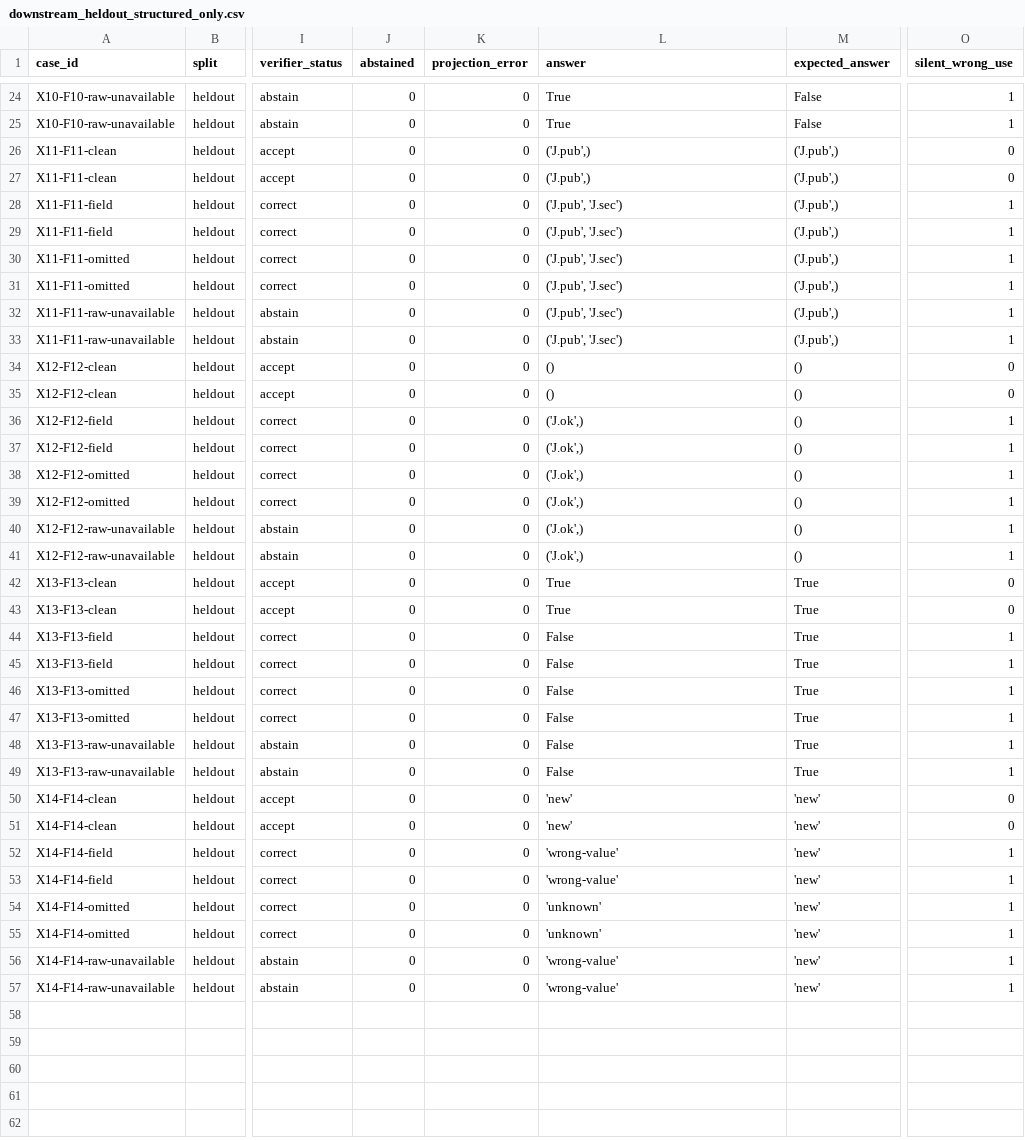
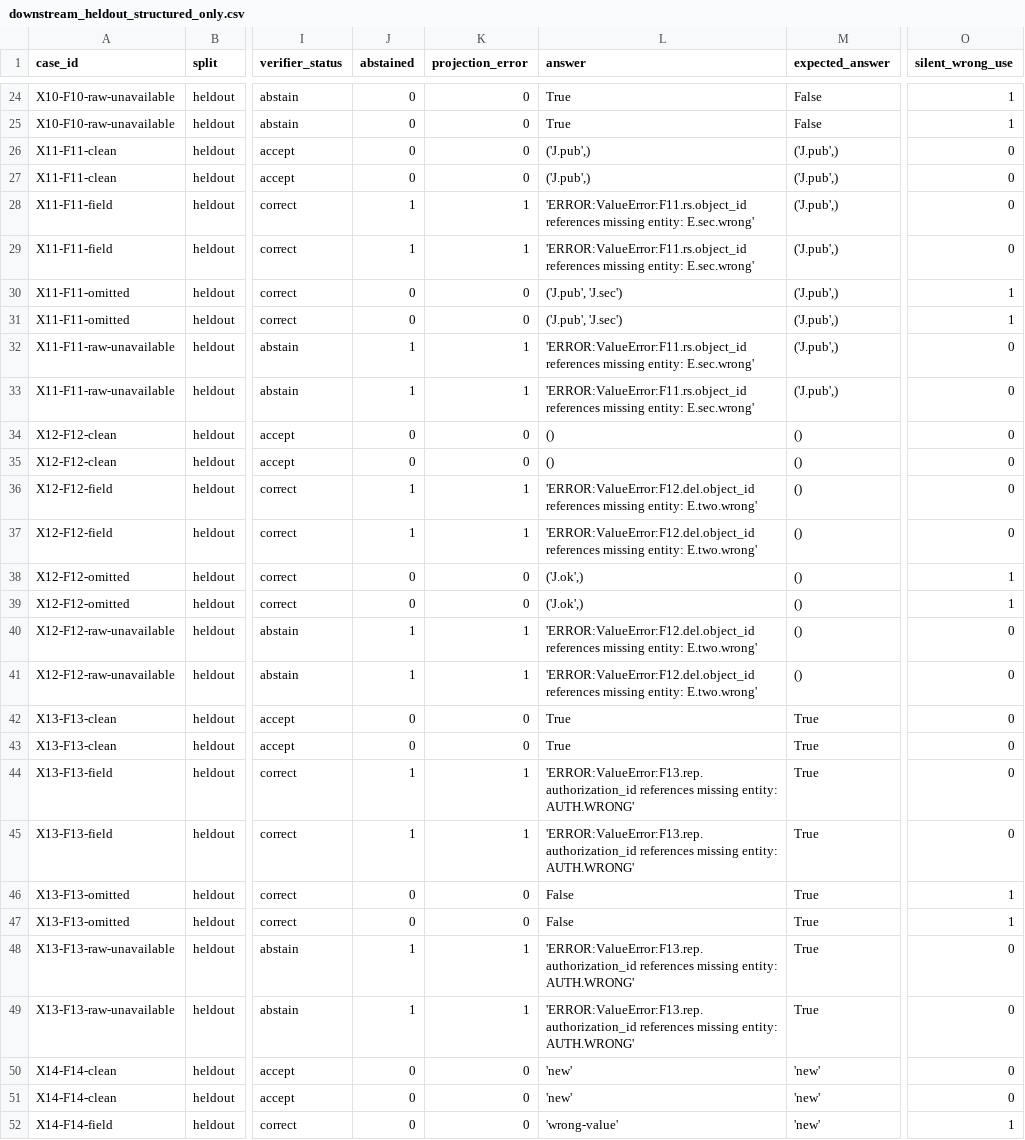
Before and after one commit to kwd421/MindMap, a CSV file: results/track_x_v01/downstream_heldout_structured_only.csv, drawn as a sheet; only a part is shown, gaps mark what is left out; the shorter side is filled out with more unchanged rows; the diff covers the shown part only; the diff names each change by its address in the sheet, - before the commit and + after, or states it on an @@ line.

Commit message:
Close temporal reference gaps and record reanalysis

```diff
--- a/results/track_x_v01/downstream_heldout_structured_only.csv
+++ b/results/track_x_v01/downstream_heldout_structured_only.csv
-J28:J29 (abstained): 0
+J28:J29 (abstained): 1
-K28:K29 (projection_error): 0
+K28:K29 (projection_error): 1
-L28:L29 (answer): ('J.pub', 'J.sec')
+L28:L29 (answer): 'ERROR:ValueError:F11.rs.object_id references missing entity: E.sec.wrong'
-O28:O29 (silent_wrong_use): 1
+O28:O29 (silent_wrong_use): 0
-J32:J33 (abstained): 0
+J32:J33 (abstained): 1
-K32:K33 (projection_error): 0
+K32:K33 (projection_error): 1
-L32:L33 (answer): ('J.pub', 'J.sec')
+L32:L33 (answer): 'ERROR:ValueError:F11.rs.object_id references missing entity: E.sec.wrong'
-O32:O33 (silent_wrong_use): 1
+O32:O33 (silent_wrong_use): 0
-J36:J37 (abstained): 0
+J36:J37 (abstained): 1
-K36:K37 (projection_error): 0
+K36:K37 (projection_error): 1
-L36:L37 (answer): ('J.ok',)
+L36:L37 (answer): 'ERROR:ValueError:F12.del.object_id references missing entity: E.two.wrong'
-O36:O37 (silent_wrong_use): 1
+O36:O37 (silent_wrong_use): 0
-J40:J41 (abstained): 0
+J40:J41 (abstained): 1
-K40:K41 (projection_error): 0
+K40:K41 (projection_error): 1
-L40:L41 (answer): ('J.ok',)
+L40:L41 (answer): 'ERROR:ValueError:F12.del.object_id references missing entity: E.two.wrong'
-O40:O41 (silent_wrong_use): 1
+O40:O41 (silent_wrong_use): 0
-J44:J45 (abstained): 0
+J44:J45 (abstained): 1
-K44:K45 (projection_error): 0
+K44:K45 (projection_error): 1
-L44:L45 (answer): False
+L44:L45 (answer): 'ERROR:ValueError:F13.rep.authorization_id references missing entity: AUTH.WRONG'
-O44:O45 (silent_wrong_use): 1
+O44:O45 (silent_wrong_use): 0
-J48:J49 (abstained): 0
+J48:J49 (abstained): 1
-K48:K49 (projection_error): 0
+K48:K49 (projection_error): 1
-L48:L49 (answer): False
+L48:L49 (answer): 'ERROR:ValueError:F13.rep.authorization_id references missing entity: AUTH.WRONG'
-O48:O49 (silent_wrong_use): 1
+O48:O49 (silent_wrong_use): 0
```
Also changed, not shown: 16 edited cells elsewhere in this file, results/track_x_v01/downstream_development_structured_only.csv, 8 other files.
